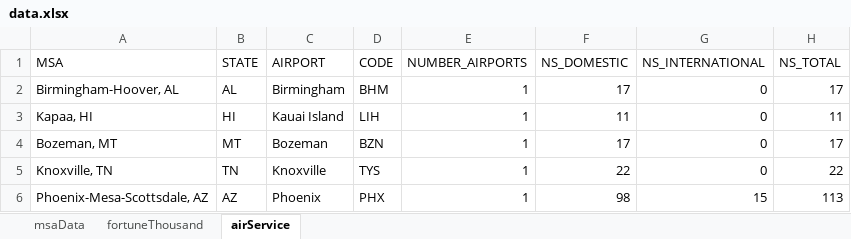
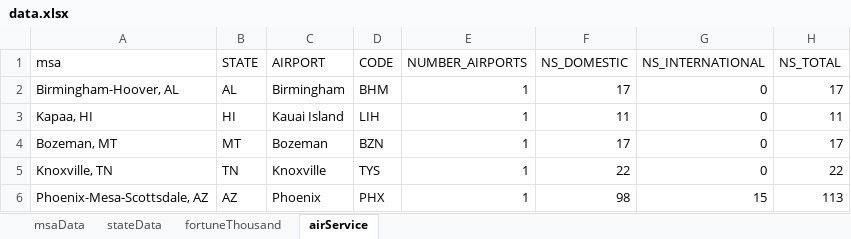
Before and after one commit to mmainzer/city-comparison, an Excel workbook: data/data.xlsx, sheet airService, drawn as a sheet; only a part is shown; values as stored, in another font and other column widths than the file's, no borders; the diff names each change by its address in the sheet, - before the commit and + after, or states it on an @@ line.

```diff
--- a/data/data.xlsx (sheet airService)
+++ b/data/data.xlsx (sheet airService)
+sheet tab: stateData
-A1: MSA
+A1: msa
```
Also changed, not shown: sheet msaData, 15 other files.
